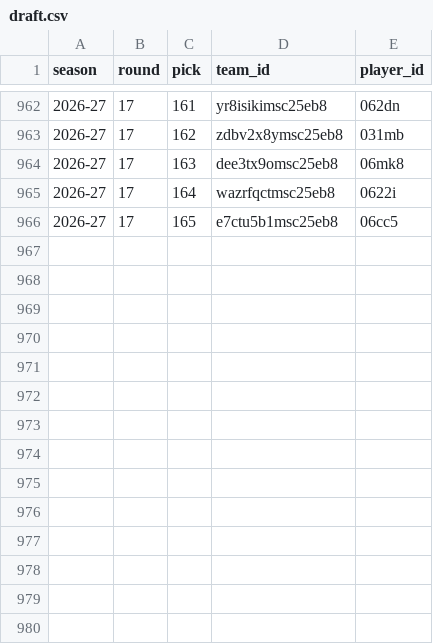
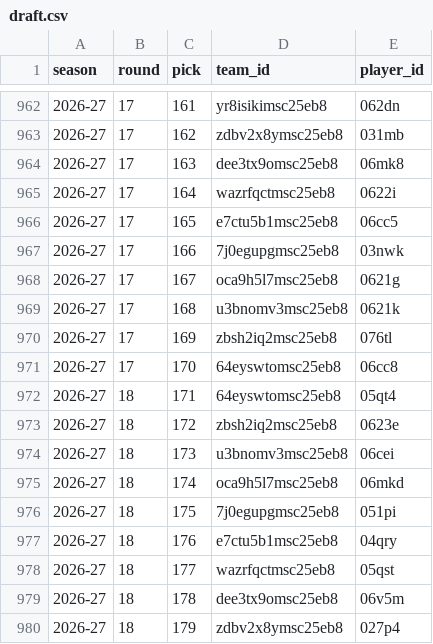
Before and after one commit to salty-api/fantrax-dashboard, a CSV file: data/draft.csv, drawn as a sheet; only a part is shown, gaps mark what is left out; the diff names each change by its address in the sheet, - before the commit and + after, or states it on an @@ line.

```diff
--- a/data/draft.csv
+++ b/data/draft.csv
+row 967: 2026-27 | 17 | 166 | 7j0egupgmsc25eb8 | 03nwk
+row 968: 2026-27 | 17 | 167 | oca9h5l7msc25eb8 | 0621g
+row 969: 2026-27 | 17 | 168 | u3bnomv3msc25eb8 | 0621k
+row 970: 2026-27 | 17 | 169 | zbsh2iq2msc25eb8 | 076tl
+row 971: 2026-27 | 17 | 170 | 64eyswtomsc25eb8 | 06cc8
+row 972: 2026-27 | 18 | 171 | 64eyswtomsc25eb8 | 05qt4
+row 973: 2026-27 | 18 | 172 | zbsh2iq2msc25eb8 | 0623e
+row 974: 2026-27 | 18 | 173 | u3bnomv3msc25eb8 | 06cei
+row 975: 2026-27 | 18 | 174 | oca9h5l7msc25eb8 | 06mkd
+row 976: 2026-27 | 18 | 175 | 7j0egupgmsc25eb8 | 051pi
+row 977: 2026-27 | 18 | 176 | e7ctu5b1msc25eb8 | 04qry
+row 978: 2026-27 | 18 | 177 | wazrfqctmsc25eb8 | 05qst
+row 979: 2026-27 | 18 | 178 | dee3tx9omsc25eb8 | 06v5m
+row 980: 2026-27 | 18 | 179 | zdbv2x8ymsc25eb8 | 027p4
```
Also changed, not shown: data/standings.csv, 32 other files.
